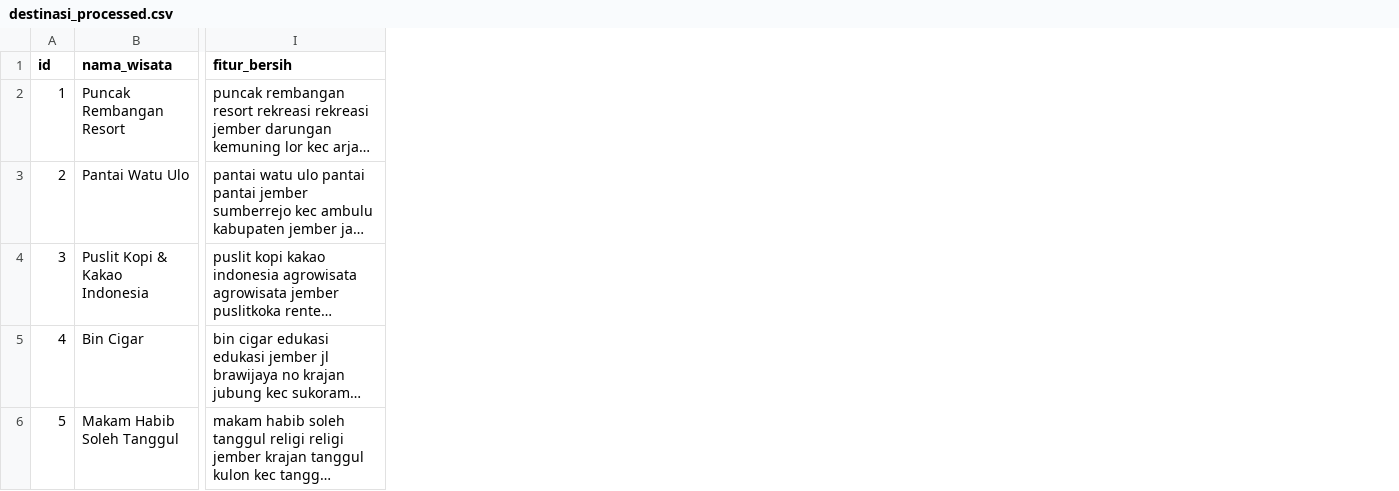
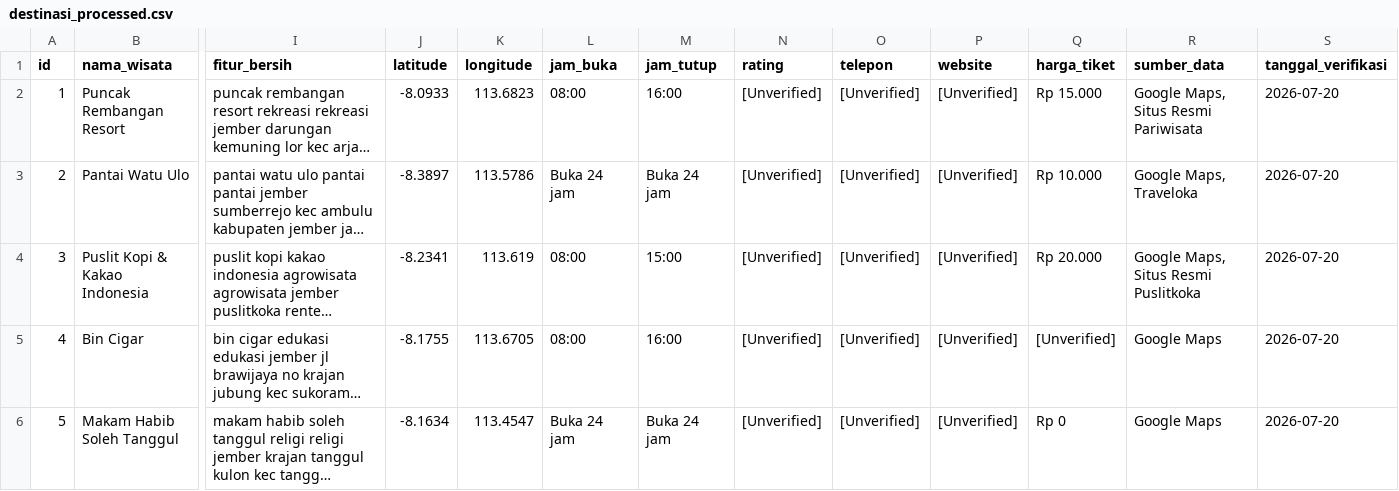
Before and after one commit to iannnub/jembertrip, a CSV file: backend/data/destinasi_processed.csv, drawn as a sheet; only a part is shown, gaps mark what is left out; long unchanged cells end in …; the diff covers the shown part only; the diff names each change by its address in the sheet, - before the commit and + after, or states it on an @@ line.

```diff
--- a/backend/data/destinasi_processed.csv
+++ b/backend/data/destinasi_processed.csv
+column J (latitude), rows 2-6: -8.0933 | -8.3897 | -8.2341 | -8.1755 | -8.1634
+column K (longitude), rows 2-6: 113.6823 | 113.5786 | 113.619 | 113.6705 | 113.4547
+column L (jam_buka), rows 2-6: 08:00 | Buka 24 jam | 08:00 | 08:00 | Buka 24 jam
+column M (jam_tutup), rows 2-6: 16:00 | Buka 24 jam | 15:00 | 16:00 | Buka 24 jam
+column N (rating), rows 2-6: all [Unverified]
+column O (telepon), rows 2-6: all [Unverified]
+column P (website), rows 2-6: all [Unverified]
+column Q (harga_tiket), rows 2-6: Rp 15.000 | Rp 10.000 | Rp 20.000 | [Unverified] | Rp 0
+column R (sumber_data), rows 2-6: Google Maps, Situs Resmi Pariwisata | Google Maps, Traveloka | Google Maps, Situs Resmi Puslitkoka | Google Maps | Google Maps
+column S (tanggal_verifikasi), rows 2-6: all 2026-07-20
```
Also changed, not shown: 6 edited cells elsewhere in this file, 39 other files.
